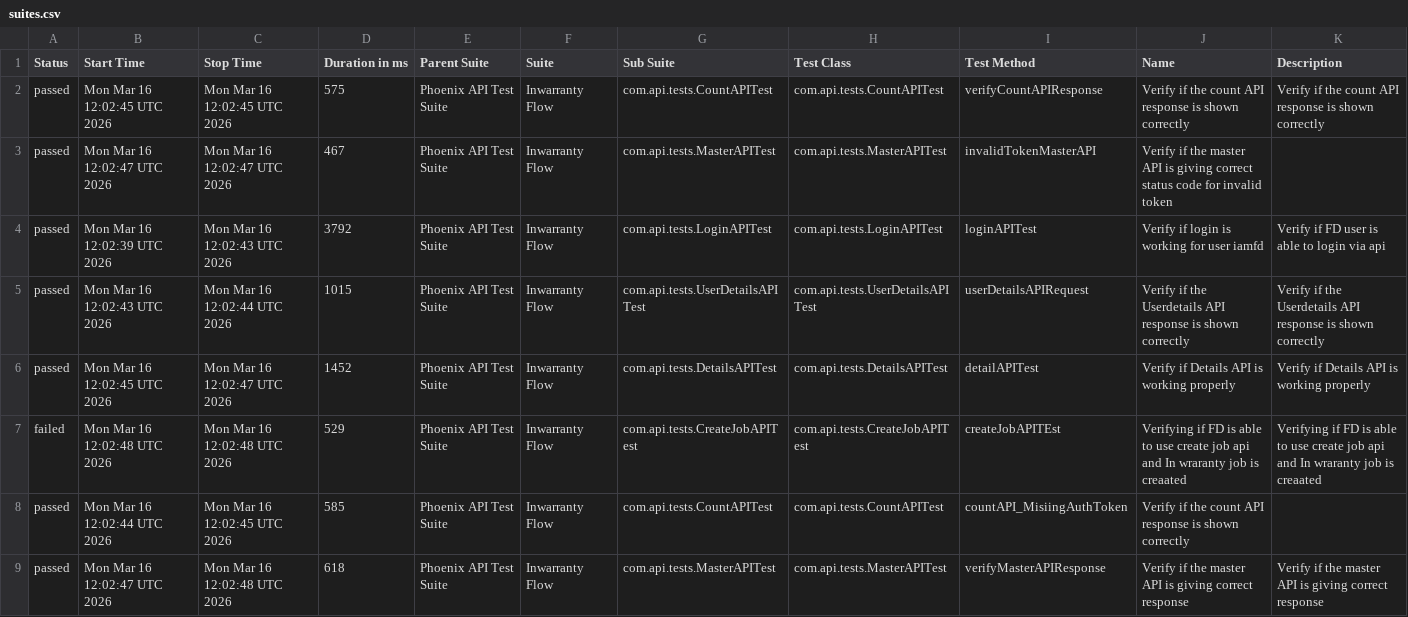
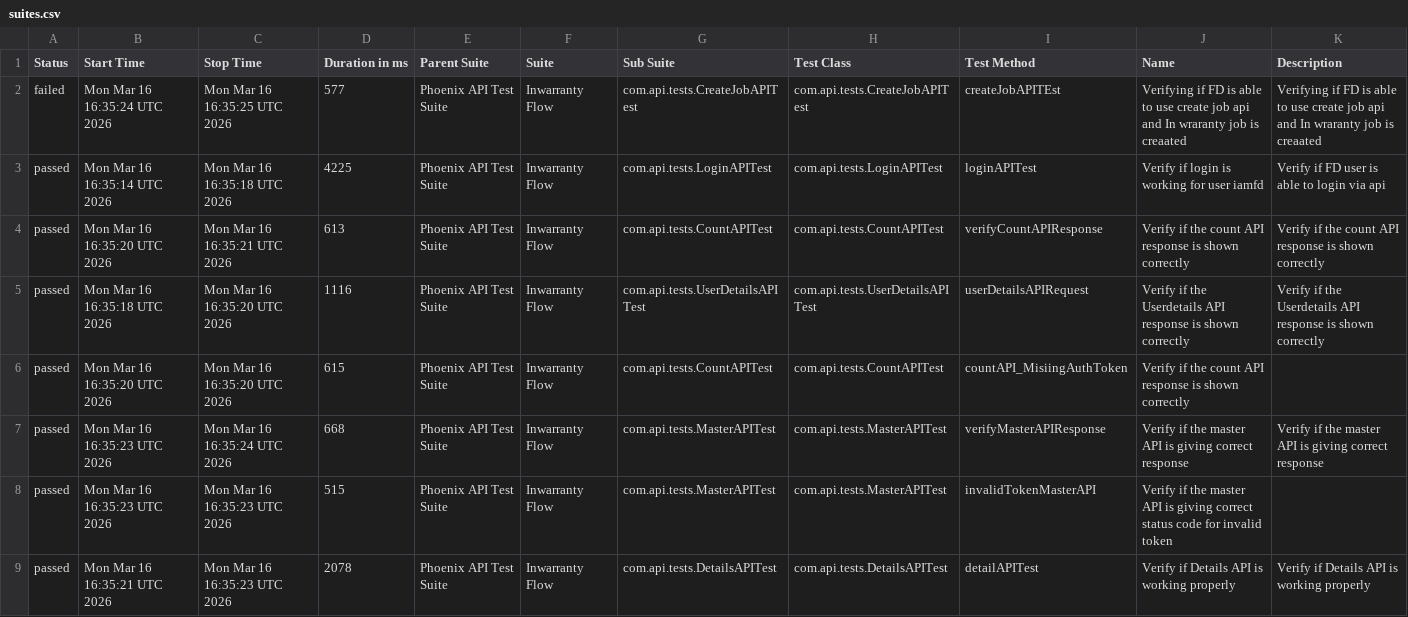
Before and after one commit to idavinde/PhoenixTestAutomationFramwork, a CSV file: data/suites.csv, drawn as a sheet.

```diff
--- a/data/suites.csv
+++ b/data/suites.csv
@@ -1,9 +1,9 @@
 "Status","Start Time","Stop Time","Duration in ms","Parent Suite","Suite","Sub Suite","Test Class","Test Method","Name","Description"
-"passed","Mon Mar 16 12:02:45 UTC 2026","Mon Mar 16 12:02:45 UTC 2026","575","Phoenix API Test Suite","Inwarranty Flow","com.api.tests.CountAPITest","com.api.tests.CountAPITest","verifyCountAPIResponse","Verify if the count API response is shown correctly","Verify if the count API response is shown correctly"
-"passed","Mon Mar 16 12:02:47 UTC 2026","Mon Mar 16 12:02:47 UTC 2026","467","Phoenix API Test Suite","Inwarranty Flow","com.api.tests.MasterAPITest","com.api.tests.MasterAPITest","invalidTokenMasterAPI","Verify if the master API is giving correct status code for invalid token",""
-"passed","Mon Mar 16 12:02:39 UTC 2026","Mon Mar 16 12:02:43 UTC 2026","3792","Phoenix API Test Suite","Inwarranty Flow","com.api.tests.LoginAPITest","com.api.tests.LoginAPITest","loginAPITest","Verify if login is working for user iamfd","Verify if FD user is able to login via api"
-"passed","Mon Mar 16 12:02:43 UTC 2026","Mon Mar 16 12:02:44 UTC 2026","1015","Phoenix API Test Suite","Inwarranty Flow","com.api.tests.UserDetailsAPITest","com.api.tests.UserDetailsAPITest","userDetailsAPIRequest","Verify if the Userdetails API response is shown correctly","Verify if the Userdetails API response is shown correctly"
-"passed","Mon Mar 16 12:02:45 UTC 2026","Mon Mar 16 12:02:47 UTC 2026","1452","Phoenix API Test Suite","Inwarranty Flow","com.api.tests.DetailsAPITest","com.api.tests.DetailsAPITest","detailAPITest","Verify if Details API is working properly","Verify if Details API is working properly"
-"failed","Mon Mar 16 12:02:48 UTC 2026","Mon Mar 16 12:02:48 UTC 2026","529","Phoenix API Test Suite","Inwarranty Flow","com.api.tests.CreateJobAPITest","com.api.tests.CreateJobAPITest","createJobAPITEst","Verifying if FD is able to use create job api and In wraranty job is creaated ","Verifying if FD is able to use create job api and In wraranty job is creaated"
-"passed","Mon Mar 16 12:02:44 UTC 2026","Mon Mar 16 12:02:45 UTC 2026","585","Phoenix API Test Suite","Inwarranty Flow","com.api.tests.CountAPITest","com.api.tests.CountAPITest","countAPI_MisiingAuthToken","Verify if the count API response is shown correctly",""
-"passed","Mon Mar 16 12:02:47 UTC 2026","Mon Mar 16 12:02:48 UTC 2026","618","Phoenix API Test Suite","Inwarranty Flow","com.api.tests.MasterAPITest","com.api.tests.MasterAPITest","verifyMasterAPIResponse","Verify if the master API is giving correct response","Verify if the master API is giving correct response"
+"failed","Mon Mar 16 16:35:24 UTC 2026","Mon Mar 16 16:35:25 UTC 2026","577","Phoenix API Test Suite","Inwarranty Flow","com.api.tests.CreateJobAPITest","com.api.tests.CreateJobAPITest","createJobAPITEst","Verifying if FD is able to use create job api and In wraranty job is creaated ","Verifying if FD is able to use create job api and In wraranty job is creaated"
+"passed","Mon Mar 16 16:35:14 UTC 2026","Mon Mar 16 16:35:18 UTC 2026","4225","Phoenix API Test Suite","Inwarranty Flow","com.api.tests.LoginAPITest","com.api.tests.LoginAPITest","loginAPITest","Verify if login is working for user iamfd","Verify if FD user is able to login via api"
+"passed","Mon Mar 16 16:35:20 UTC 2026","Mon Mar 16 16:35:21 UTC 2026","613","Phoenix API Test Suite","Inwarranty Flow","com.api.tests.CountAPITest","com.api.tests.CountAPITest","verifyCountAPIResponse","Verify if the count API response is shown correctly","Verify if the count API response is shown correctly"
+"passed","Mon Mar 16 16:35:18 UTC 2026","Mon Mar 16 16:35:20 UTC 2026","1116","Phoenix API Test Suite","Inwarranty Flow","com.api.tests.UserDetailsAPITest","com.api.tests.UserDetailsAPITest","userDetailsAPIRequest","Verify if the Userdetails API response is shown correctly","Verify if the Userdetails API response is shown correctly"
+"passed","Mon Mar 16 16:35:20 UTC 2026","Mon Mar 16 16:35:20 UTC 2026","615","Phoenix API Test Suite","Inwarranty Flow","com.api.tests.CountAPITest","com.api.tests.CountAPITest","countAPI_MisiingAuthToken","Verify if the count API response is shown correctly",""
+"passed","Mon Mar 16 16:35:23 UTC 2026","Mon Mar 16 16:35:24 UTC 2026","668","Phoenix API Test Suite","Inwarranty Flow","com.api.tests.MasterAPITest","com.api.tests.MasterAPITest","verifyMasterAPIResponse","Verify if the master API is giving correct response","Verify if the master API is giving correct response"
+"passed","Mon Mar 16 16:35:23 UTC 2026","Mon Mar 16 16:35:23 UTC 2026","515","Phoenix API Test Suite","Inwarranty Flow","com.api.tests.MasterAPITest","com.api.tests.MasterAPITest","invalidTokenMasterAPI","Verify if the master API is giving correct status code for invalid token",""
+"passed","Mon Mar 16 16:35:21 UTC 2026","Mon Mar 16 16:35:23 UTC 2026","2078","Phoenix API Test Suite","Inwarranty Flow","com.api.tests.DetailsAPITest","com.api.tests.DetailsAPITest","detailAPITest","Verify if Details API is working properly","Verify if Details API is working properly"
```
Also changed, not shown: data/behaviors.csv, 50 other files.
